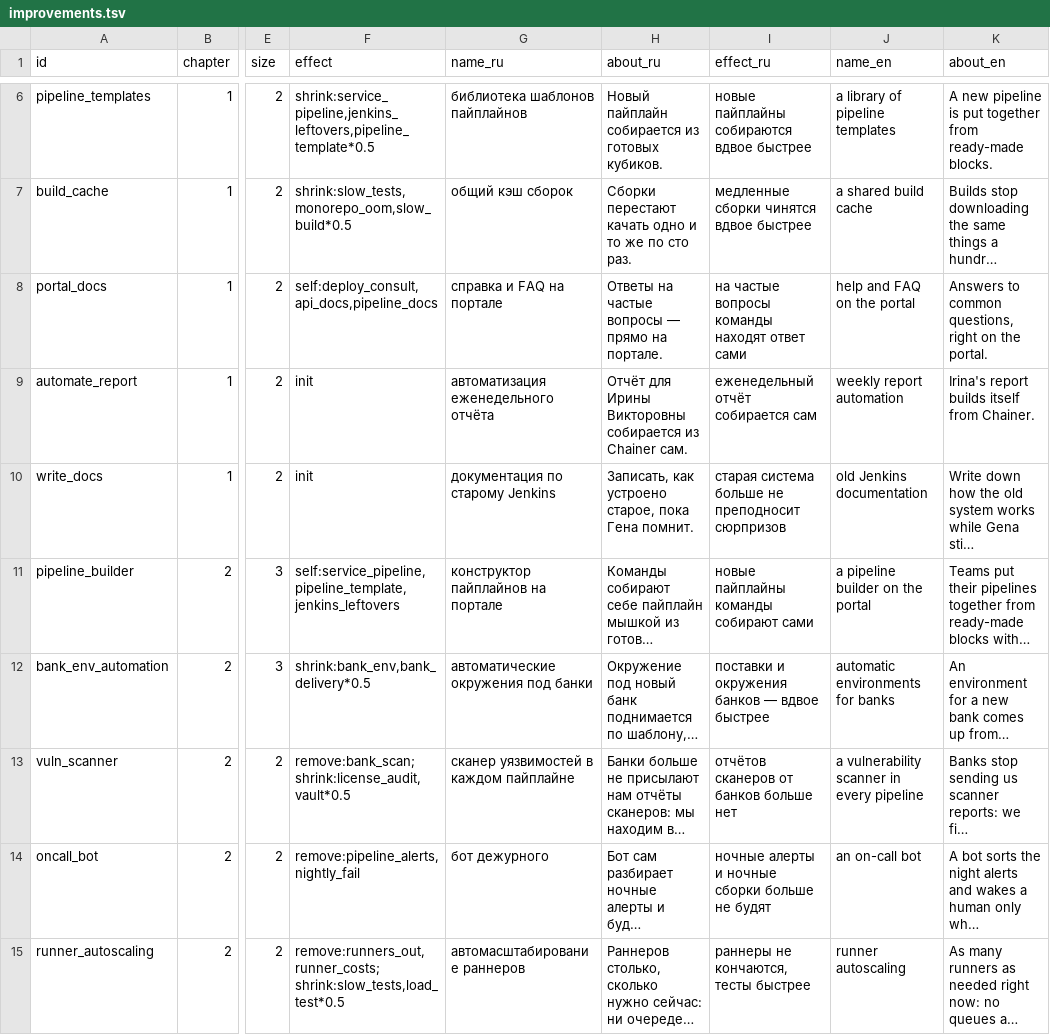
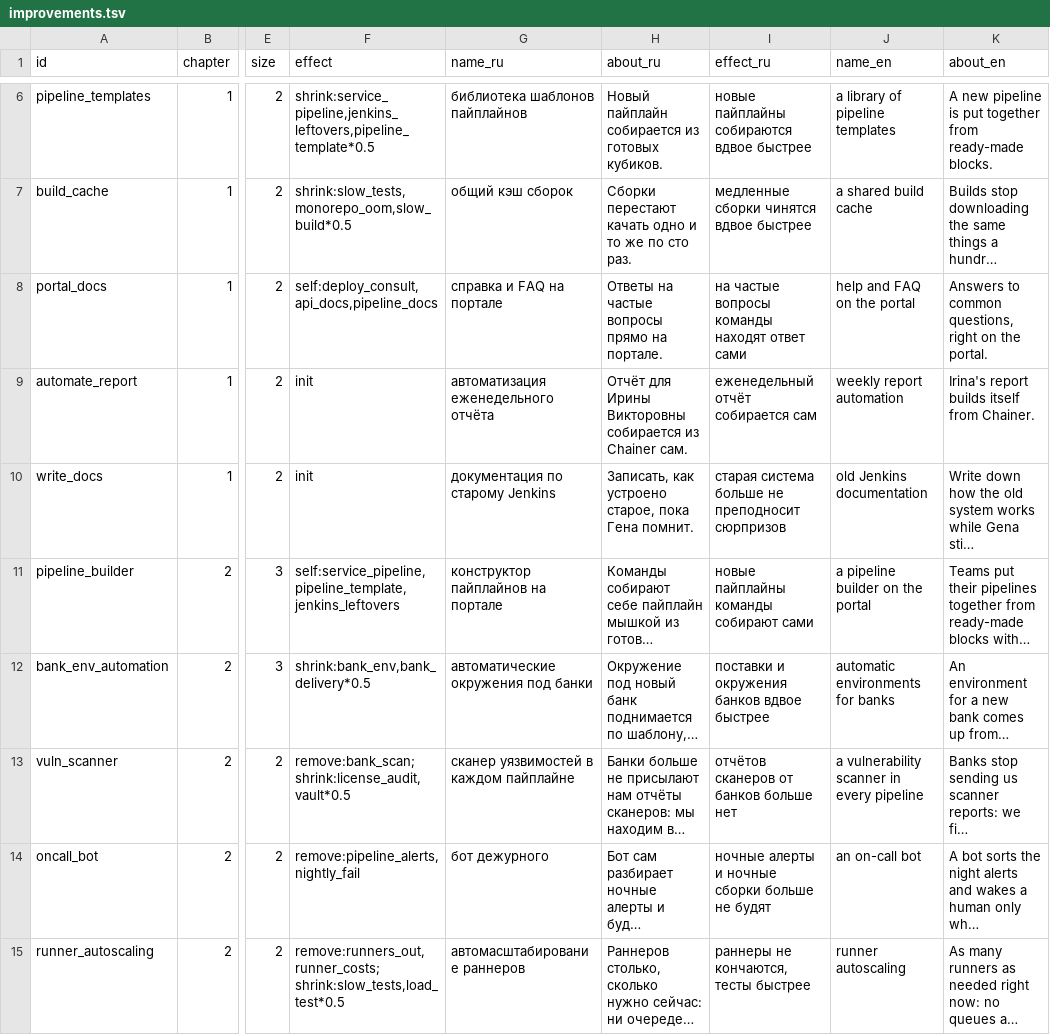
Before and after one commit to aragastmatb/teamleet, a TSV file: data/improvements.tsv, drawn as a sheet; only a part is shown, gaps mark what is left out; long unchanged cells end in …; the diff names each change by its address in the sheet, - before the commit and + after, or states it on an @@ line.

```diff
--- a/data/improvements.tsv
+++ b/data/improvements.tsv
-H8 (about_ru): Ответы на частые вопросы — прямо на портале.
+H8 (about_ru): Ответы на частые вопросы прямо на портале.
-I12 (effect_ru): поставки и окружения банков — вдвое быстрее
+I12 (effect_ru): поставки и окружения банков вдвое быстрее
```
Also changed, not shown: data/tasks.tsv, 6 other files.
